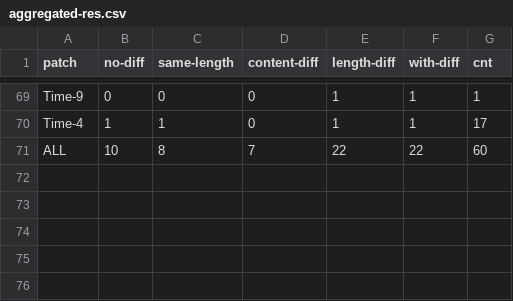
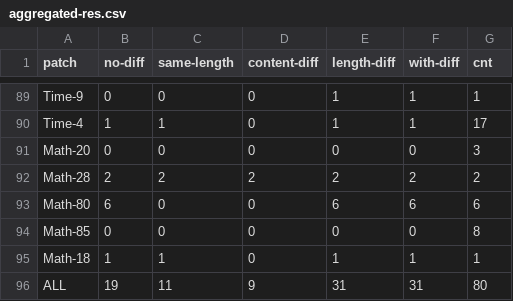
Before and after one commit to khaes-kth/didiffff-drr, a CSV file: results/aggregated-res.csv, drawn as a sheet; only a part is shown, gaps mark what is left out; the diff covers the shown part only.

Commit message:
some math results added

```diff
--- a/results/aggregated-res.csv
+++ b/results/aggregated-res.csv
@@ -70,2 +90,7 @@ Time-9,0,0,0,1,1,1
 Time-4,1,1,0,1,1,17
-ALL,10,8,7,22,22,60
+Math-20,0,0,0,0,0,3
+Math-28,2,2,2,2,2,2
+Math-80,6,0,0,6,6,6
+Math-85,0,0,0,0,0,8
+Math-18,1,1,0,1,1,1
+ALL,19,11,9,31,31,80
```
Also changed, not shown: 20 added rows elsewhere in this file, 20 other files.
